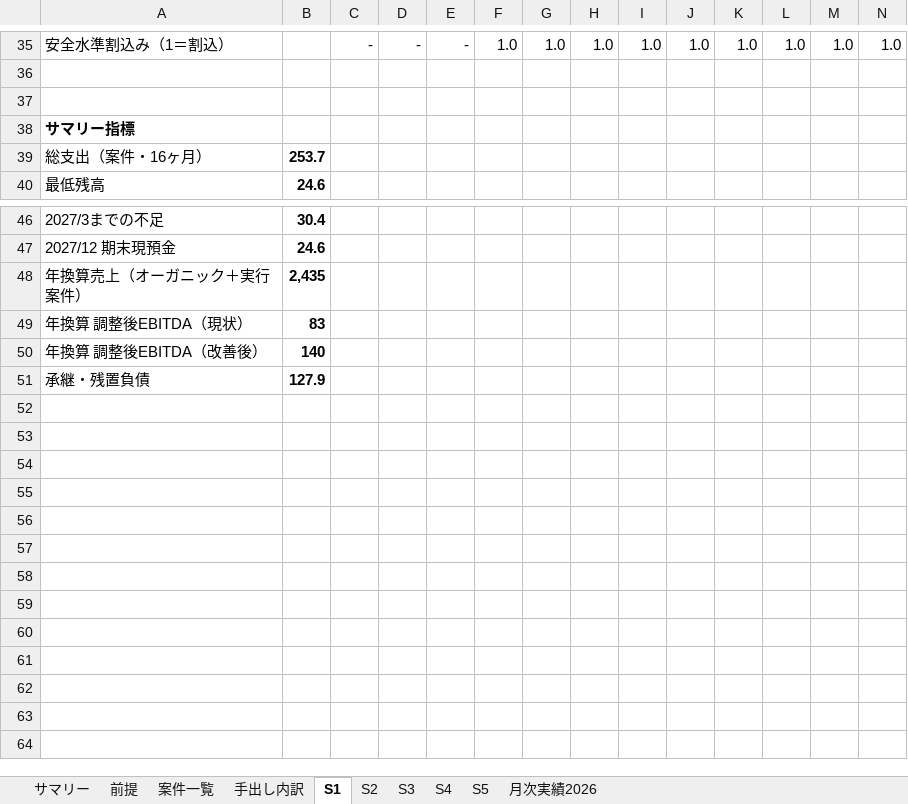
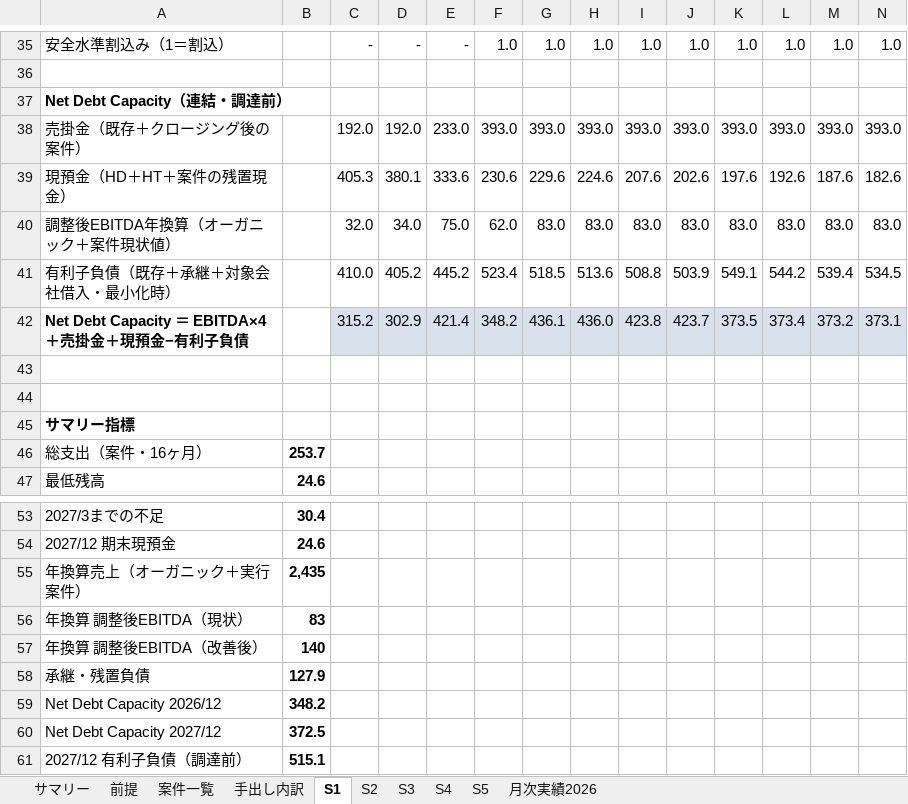
Before and after one commit to hmoriyama-cyber/Moriyama, an Excel workbook: EEFUL_資金計画_シナリオ別月次.xlsx, sheet S1, drawn as a sheet; only a part is shown, gaps mark what is left out; values as stored, in another font and other column widths than the file's, no borders; rows hold the shown columns only; the diff names each change by its address in the sheet, - before the commit and + after, or states it on an @@ line.

```diff
--- a/EEFUL_資金計画_シナリオ別月次.xlsx (sheet S1)
+++ b/EEFUL_資金計画_シナリオ別月次.xlsx (sheet S1)
+row 37: Net Debt Capacity（連結・調達前）
+row 38: 売掛金（既存＋クロージング後の案件） |  | 192.0 | 192.0 | 233.0 | 393.0 | 393.0 | 393.0 | 393.0 | 393.0 | 393.0 | 393.0 | 393.0 | 393.0
+row 39: 現預金（HD＋HT＋案件の残置現金） |  | 405.3 | 380.1 | 333.6 | 230.6 | 229.6 | 224.6 | 207.6 | 202.6 | 197.6 | 192.6 | 187.6 | 182.6
+row 40: 調整後EBITDA年換算（オーガニック＋案件現状値） |  | 32.0 | 34.0 | 75.0 | 62.0 | 83.0 | 83.0 | 83.0 | 83.0 | 83.0 | 83.0 | 83.0 | 83.0
+row 41: 有利子負債（既存＋承継＋対象会社借入・最小化時） |  | 410.0 | 405.2 | 445.2 | 523.4 | 518.5 | 513.6 | 508.8 | 503.9 | 549.1 | 544.2 | 539.4 | 534.5
+row 42: Net Debt Capacity ＝ EBITDA×4＋売掛金＋現預金−有利子負債 |  | 315.2 | 302.9 | 421.4 | 348.2 | 436.1 | 436.0 | 423.8 | 423.7 | 373.5 | 373.4 | 373.2 | 373.1
+row 43: (empty)
+row 59: Net Debt Capacity 2026/12 | 348.2
+row 60: Net Debt Capacity 2027/12 | 372.5
+row 61: 2027/12 有利子負債（調達前） | 515.1
```
Also changed, not shown: sheet サマリー, sheet S3, sheet S2, sheet S4, sheet S5, sheet 前提, 1 more sheet, formulas that keep their value, charts or pictures.
